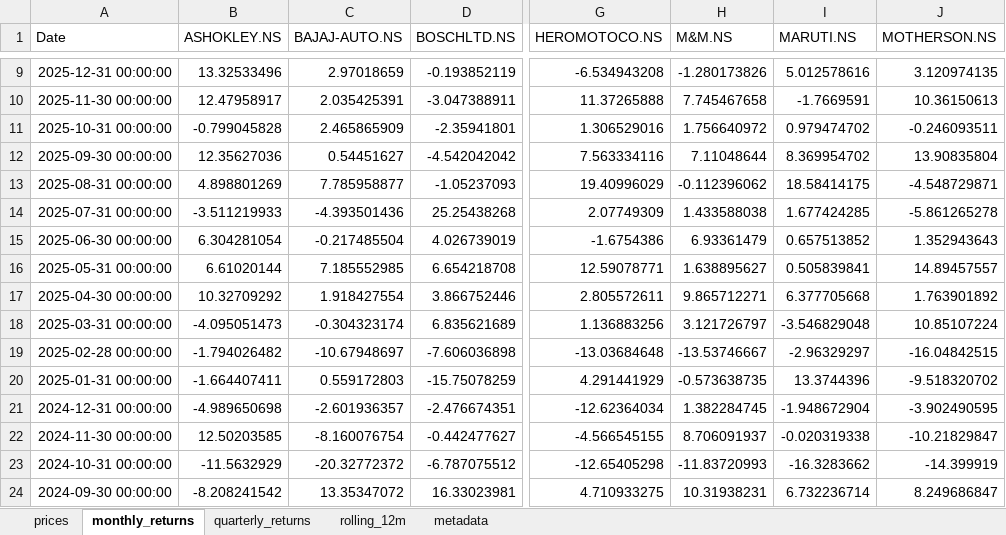
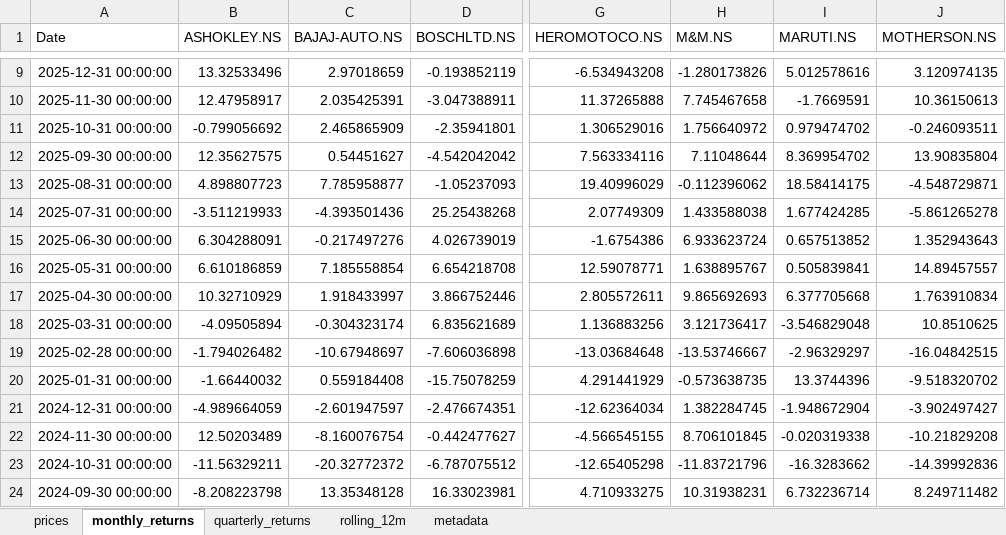
Before and after one commit to rahulshirke7951/stock-sector-dashboard, an Excel workbook: dashboards/Automobile.xlsx, sheet monthly_returns, drawn as a sheet; only a part is shown, gaps mark what is left out; values as stored, in another font and other column widths than the file's, no borders; conditional formats not drawn; the diff covers the shown part only; the diff names each change by its address in the sheet, - before the commit and + after, or states it on an @@ line.

```diff
--- a/dashboards/Automobile.xlsx (sheet monthly_returns)
+++ b/dashboards/Automobile.xlsx (sheet monthly_returns)
-B11 (ASHOKLEY.NS): -0.799045828
+B11 (ASHOKLEY.NS): -0.799056692
-B12 (ASHOKLEY.NS): 12.35627036
+B12 (ASHOKLEY.NS): 12.35627575
-B13 (ASHOKLEY.NS): 4.898801269
+B13 (ASHOKLEY.NS): 4.898807723
-B15 (ASHOKLEY.NS): 6.304281054
+B15 (ASHOKLEY.NS): 6.304288091
-C15 (BAJAJ-AUTO.NS): -0.217485504
+C15 (BAJAJ-AUTO.NS): -0.217497276
-H15 (M&M.NS): 6.93361479
+H15 (M&M.NS): 6.933623724
-B16 (ASHOKLEY.NS): 6.61020144
+B16 (ASHOKLEY.NS): 6.610186859
-C16 (BAJAJ-AUTO.NS): 7.185552985
+C16 (BAJAJ-AUTO.NS): 7.185558854
-H16 (M&M.NS): 1.638895627
+H16 (M&M.NS): 1.638895767
-B17 (ASHOKLEY.NS): 10.32709292
+B17 (ASHOKLEY.NS): 10.32710929
-C17 (BAJAJ-AUTO.NS): 1.918427554
+C17 (BAJAJ-AUTO.NS): 1.918433997
-H17 (M&M.NS): 9.865712271
+H17 (M&M.NS): 9.865692693
-J17 (MOTHERSON.NS): 1.763901892
+J17 (MOTHERSON.NS): 1.763910834
-B18 (ASHOKLEY.NS): -4.095051473
+B18 (ASHOKLEY.NS): -4.09505894
-H18 (M&M.NS): 3.121726797
+H18 (M&M.NS): 3.121736417
-J18 (MOTHERSON.NS): 10.85107224
+J18 (MOTHERSON.NS): 10.8510625
-B20 (ASHOKLEY.NS): -1.664407411
+B20 (ASHOKLEY.NS): -1.66440032
-C20 (BAJAJ-AUTO.NS): 0.559172803
+C20 (BAJAJ-AUTO.NS): 0.559184408
-B21 (ASHOKLEY.NS): -4.989650698
+B21 (ASHOKLEY.NS): -4.989664059
-C21 (BAJAJ-AUTO.NS): -2.601936357
+C21 (BAJAJ-AUTO.NS): -2.601947597
-J21 (MOTHERSON.NS): -3.902490595
+J21 (MOTHERSON.NS): -3.902497427
-B22 (ASHOKLEY.NS): 12.50203585
+B22 (ASHOKLEY.NS): 12.50203489
-H22 (M&M.NS): 8.706091937
+H22 (M&M.NS): 8.706101845
-J22 (MOTHERSON.NS): -10.21829847
+J22 (MOTHERSON.NS): -10.21829208
-B23 (ASHOKLEY.NS): -11.5632929
+B23 (ASHOKLEY.NS): -11.56329211
-H23 (M&M.NS): -11.83720993
+H23 (M&M.NS): -11.83721796
-J23 (MOTHERSON.NS): -14.399919
+J23 (MOTHERSON.NS): -14.39992836
-B24 (ASHOKLEY.NS): -8.208241542
+B24 (ASHOKLEY.NS): -8.208223798
-C24 (BAJAJ-AUTO.NS): 13.35347072
+C24 (BAJAJ-AUTO.NS): 13.35348128
-J24 (MOTHERSON.NS): 8.249686847
+J24 (MOTHERSON.NS): 8.249711482
```
Also changed, not shown: 192 edited cells elsewhere in this sheet, sheet rolling_12m, sheet prices, sheet quarterly_returns, dashboards/Banking.xlsx, dashboards/Energy.xlsx, 8 other files.
